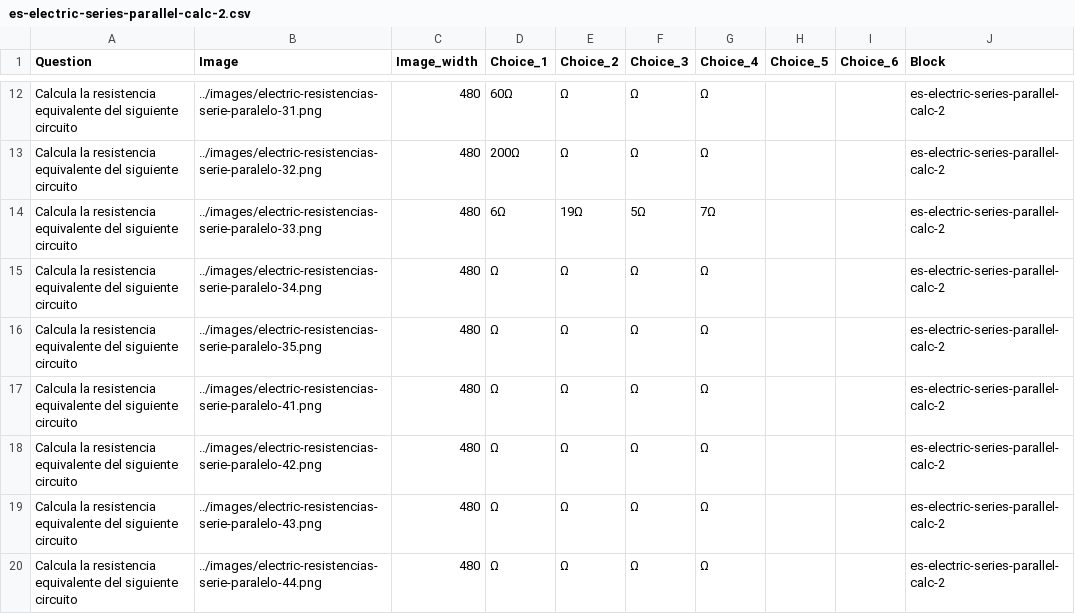
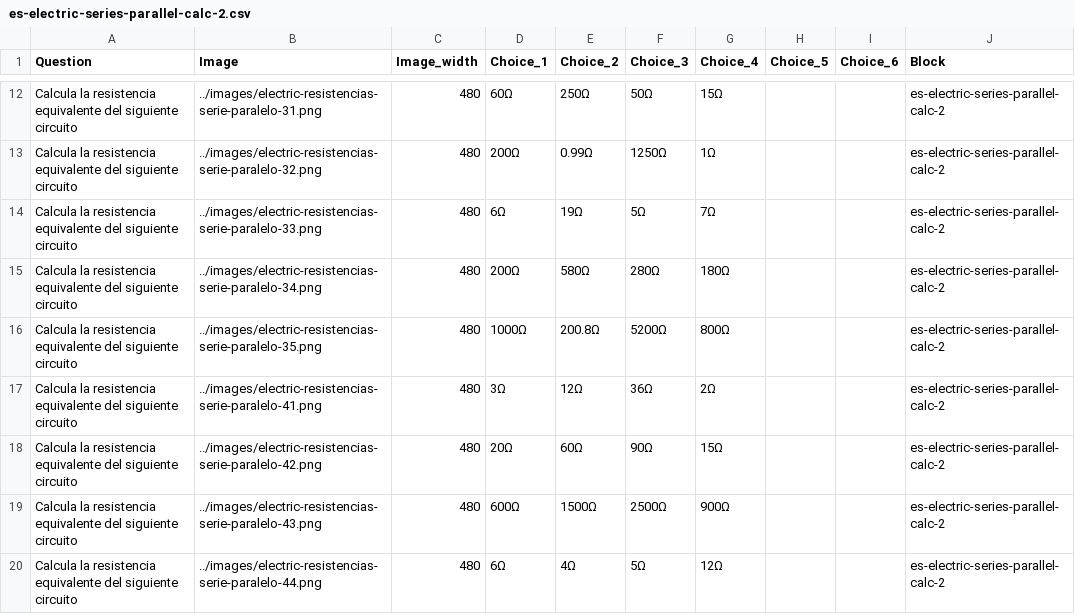
Before and after one commit to picuino/questionary, a CSV file: multichoice/build/es-electric-series-parallel-calc-2.csv, drawn as a sheet; only a part is shown, gaps mark what is left out; the diff covers the shown part only.

```diff
--- a/multichoice/build/es-electric-series-parallel-calc-2.csv
+++ b/multichoice/build/es-electric-series-parallel-calc-2.csv
@@ -12,9 +12,9 @@ Question;Image;Image_width;Choice_1;Choice_2;Choice_3;Choice_4;Choice_5;Choice_6
-"Calcula la resistencia equivalente del siguiente circuito";"../images/electric-resistencias-serie-paralelo-31.png";"480";"60Ω";"Ω";"Ω";"Ω";"";"";"es-electric-series-parallel-calc-2"
-"Calcula la resistencia equivalente del siguiente circuito";"../images/electric-resistencias-serie-paralelo-32.png";"480";"200Ω";"Ω";"Ω";"Ω";"";"";"es-electric-series-parallel-calc-2"
+"Calcula la resistencia equivalente del siguiente circuito";"../images/electric-resistencias-serie-paralelo-31.png";"480";"60Ω";"250Ω";"50Ω";"15Ω";"";"";"es-electric-series-parallel-calc-2"
+"Calcula la resistencia equivalente del siguiente circuito";"../images/electric-resistencias-serie-paralelo-32.png";"480";"200Ω";"0.99Ω";"1250Ω";"1Ω";"";"";"es-electric-series-parallel-calc-2"
 "Calcula la resistencia equivalente del siguiente circuito";"../images/electric-resistencias-serie-paralelo-33.png";"480";"6Ω";"19Ω";"5Ω";"7Ω";"";"";"es-electric-series-parallel-calc-2"
-"Calcula la resistencia equivalente del siguiente circuito";"../images/electric-resistencias-serie-paralelo-34.png";"480";"Ω";"Ω";"Ω";"Ω";"";"";"es-electric-series-parallel-calc-2"
-"Calcula la resistencia equivalente del siguiente circuito";"../images/electric-resistencias-serie-paralelo-35.png";"480";"Ω";"Ω";"Ω";"Ω";"";"";"es-electric-series-parallel-calc-2"
-"Calcula la resistencia equivalente del siguiente circuito";"../images/electric-resistencias-serie-paralelo-41.png";"480";"Ω";"Ω";"Ω";"Ω";"";"";"es-electric-series-parallel-calc-2"
-"Calcula la resistencia equivalente del siguiente circuito";"../images/electric-resistencias-serie-paralelo-42.png";"480";"Ω";"Ω";"Ω";"Ω";"";"";"es-electric-series-parallel-calc-2"
-"Calcula la resistencia equivalente del siguiente circuito";"../images/electric-resistencias-serie-paralelo-43.png";"480";"Ω";"Ω";"Ω";"Ω";"";"";"es-electric-series-parallel-calc-2"
-"Calcula la resistencia equivalente del siguiente circuito";"../images/electric-resistencias-serie-paralelo-44.png";"480";"Ω";"Ω";"Ω";"Ω";"";"";"es-electric-series-parallel-calc-2"
+"Calcula la resistencia equivalente del siguiente circuito";"../images/electric-resistencias-serie-paralelo-34.png";"480";"200Ω";"580Ω";"280Ω";"180Ω";"";"";"es-electric-series-parallel-calc-2"
+"Calcula la resistencia equivalente del siguiente circuito";"../images/electric-resistencias-serie-paralelo-35.png";"480";"1000Ω";"200.8Ω";"5200Ω";"800Ω";"";"";"es-electric-series-parallel-calc-2"
+"Calcula la resistencia equivalente del siguiente circuito";"../images/electric-resistencias-serie-paralelo-41.png";"480";"3Ω";"12Ω";"36Ω";"2Ω";"";"";"es-electric-series-parallel-calc-2"
+"Calcula la resistencia equivalente del siguiente circuito";"../images/electric-resistencias-serie-paralelo-42.png";"480";"20Ω";"60Ω";"90Ω";"15Ω";"";"";"es-electric-series-parallel-calc-2"
+"Calcula la resistencia equivalente del siguiente circuito";"../images/electric-resistencias-serie-paralelo-43.png";"480";"600Ω";"1500Ω";"2500Ω";"900Ω";"";"";"es-electric-series-parallel-calc-2"
+"Calcula la resistencia equivalente del siguiente circuito";"../images/electric-resistencias-serie-paralelo-44.png";"480";"6Ω";"4Ω";"5Ω";"12Ω";"";"";"es-electric-series-parallel-calc-2"
```
Also changed, not shown: 74 edited cells elsewhere in this file, 5 other files.
